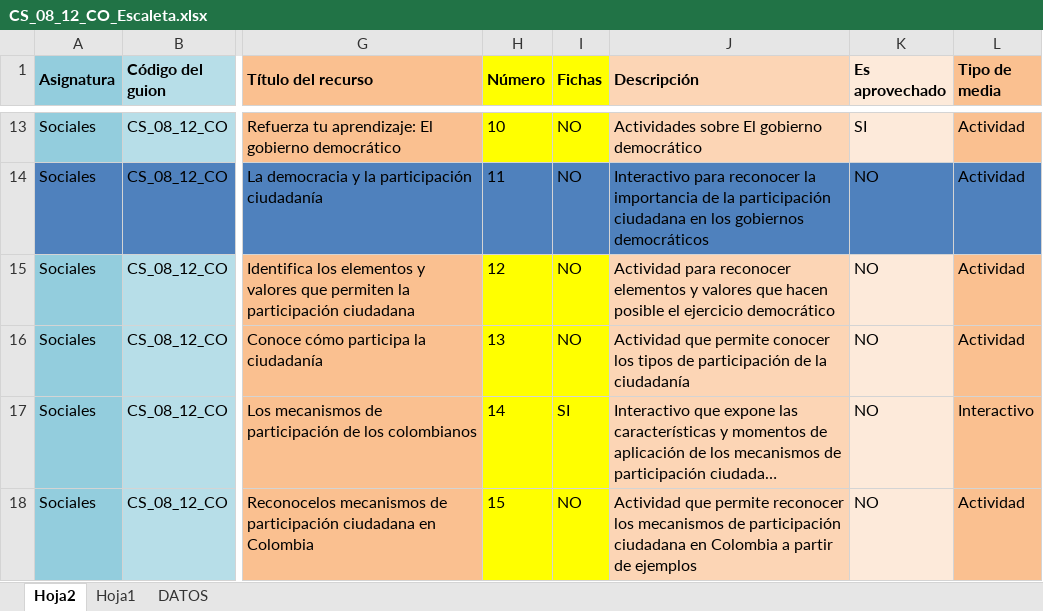
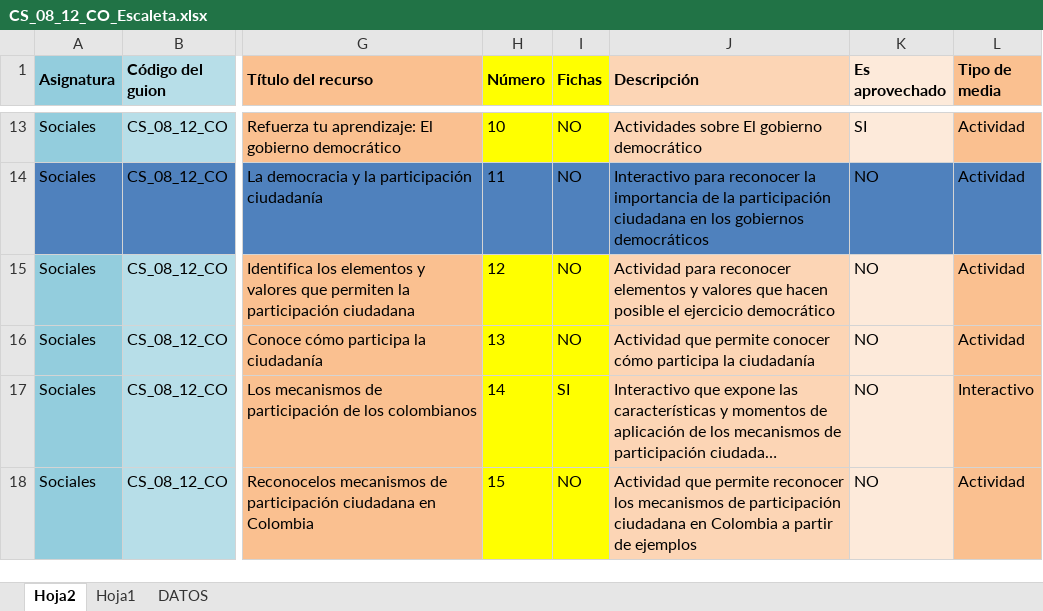
Before and after one commit to AulaPlanetaColombia/CienciasSociales, an Excel workbook: fuentes/contenidos/grado08/guion12/CS_08_12_CO_Escaleta.xlsx, sheet Hoja2, drawn as a sheet; only a part is shown, gaps mark what is left out; long unchanged cells end in …; values as stored, in another font and other column widths than the file's, no borders; the diff names each change by its address in the sheet, - before the commit and + after, or states it on an @@ line.

```diff
--- a/fuentes/contenidos/grado08/guion12/CS_08_12_CO_Escaleta.xlsx (sheet Hoja2)
+++ b/fuentes/contenidos/grado08/guion12/CS_08_12_CO_Escaleta.xlsx (sheet Hoja2)
-J16 (Descripción): …permite conocer los tipos de participación de la ciudadanía
+J16 (Descripción): …permite conocer cómo participa la ciudadanía
```
Also changed, not shown: 2 other files.
